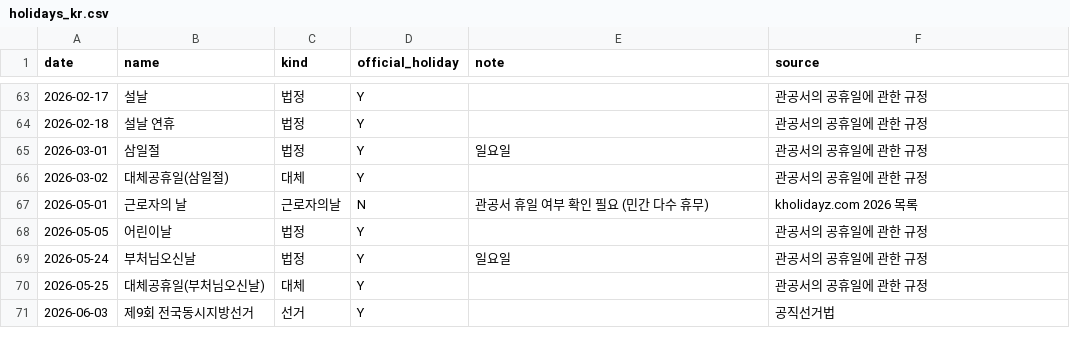
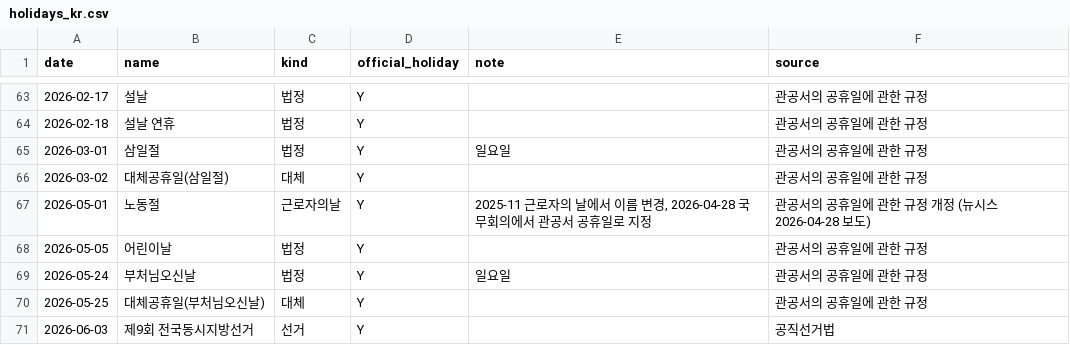
Before and after one commit to eorua/planties, a CSV file: data/manual/holidays_kr.csv, drawn as a sheet; only a part is shown, gaps mark what is left out.

```diff
--- a/data/manual/holidays_kr.csv
+++ b/data/manual/holidays_kr.csv
@@ -66,3 +66,3 @@ date,name,kind,official_holiday,note,source
 2026-03-02,대체공휴일(삼일절),대체,Y,,관공서의 공휴일에 관한 규정
-2026-05-01,근로자의 날,근로자의날,N,관공서 휴일 여부 확인 필요 (민간 다수 휴무),kholidayz.com 2026 목록
+2026-05-01,노동절,근로자의날,Y,"2025-11 근로자의 날에서 이름 변경, 2026-04-28 국무회의에서 관공서 공휴일로 지정",관공서의 공휴일에 관한 규정 개정 (뉴시스 2026-04-28 보도)
 2026-05-05,어린이날,법정,Y,,관공서의 공휴일에 관한 규정
```
Also changed, not shown: data/MANIFEST.csv, data/features/daily_features.csv, 8 other files.
